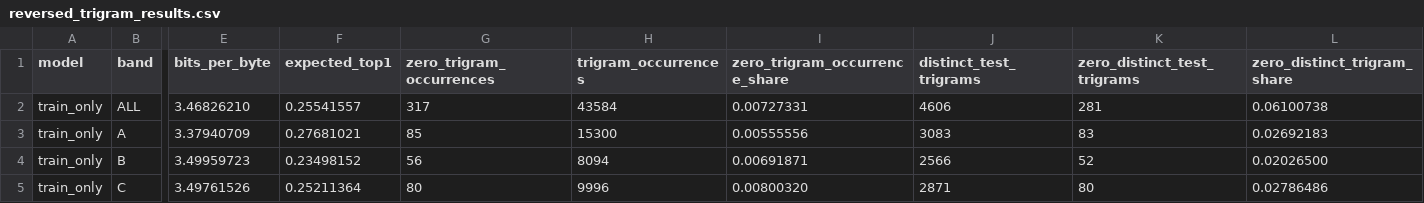
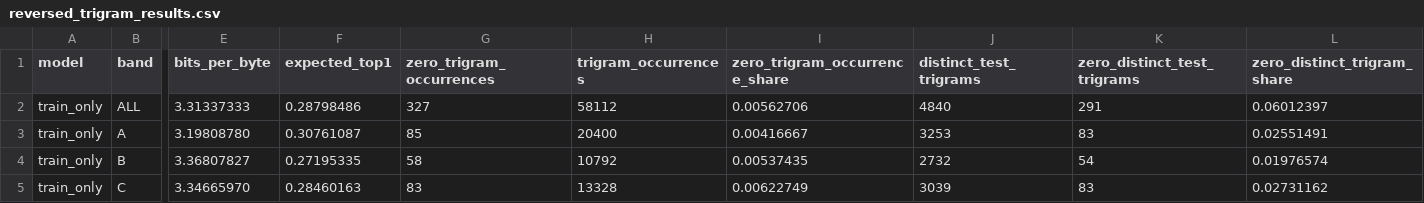
Before and after one commit to nvkhanh029/crypto-padding-oracle-attack, a CSV file: results/reversed_trigram_results.csv, drawn as a sheet; only a part is shown, gaps mark what is left out; the diff covers the shown part only; the diff names each change by its address in the sheet, - before the commit and + after, or states it on an @@ line.

Commit message:
feat(tier3): add word-end boundary symbols to the trigram prior
Pad the right end of each word with two boundary bytes so every context has 2 bytes. The last byte is now predicted from the end-of-word context. The experiment script calls ReversedTrigramPrior instead of repeating the formula. Re-run on the dev/test split: k = 0.0079, test 3.313 bits/byte (was 3.468). Add tests for the end-of-word context.

```diff
--- a/results/reversed_trigram_results.csv
+++ b/results/reversed_trigram_results.csv
-E2 (bits_per_byte): 3.46826210
+E2 (bits_per_byte): 3.31337333
-F2 (expected_top1): 0.25541557
+F2 (expected_top1): 0.28798486
-G2 (zero_trigram_occurrences): 317
+G2 (zero_trigram_occurrences): 327
-H2 (trigram_occurrences): 43584
+H2 (trigram_occurrences): 58112
-I2 (zero_trigram_occurrence_share): 0.00727331
+I2 (zero_trigram_occurrence_share): 0.00562706
-J2 (distinct_test_trigrams): 4606
+J2 (distinct_test_trigrams): 4840
-K2 (zero_distinct_test_trigrams): 281
+K2 (zero_distinct_test_trigrams): 291
-L2 (zero_distinct_trigram_share): 0.06100738
+L2 (zero_distinct_trigram_share): 0.06012397
-E3 (bits_per_byte): 3.37940709
+E3 (bits_per_byte): 3.19808780
-F3 (expected_top1): 0.27681021
+F3 (expected_top1): 0.30761087
-H3 (trigram_occurrences): 15300
+H3 (trigram_occurrences): 20400
-I3 (zero_trigram_occurrence_share): 0.00555556
+I3 (zero_trigram_occurrence_share): 0.00416667
-J3 (distinct_test_trigrams): 3083
+J3 (distinct_test_trigrams): 3253
-L3 (zero_distinct_trigram_share): 0.02692183
+L3 (zero_distinct_trigram_share): 0.02551491
-E4 (bits_per_byte): 3.49959723
+E4 (bits_per_byte): 3.36807827
-F4 (expected_top1): 0.23498152
+F4 (expected_top1): 0.27195335
-G4 (zero_trigram_occurrences): 56
+G4 (zero_trigram_occurrences): 58
-H4 (trigram_occurrences): 8094
+H4 (trigram_occurrences): 10792
-I4 (zero_trigram_occurrence_share): 0.00691871
+I4 (zero_trigram_occurrence_share): 0.00537435
-J4 (distinct_test_trigrams): 2566
+J4 (distinct_test_trigrams): 2732
-K4 (zero_distinct_test_trigrams): 52
+K4 (zero_distinct_test_trigrams): 54
-L4 (zero_distinct_trigram_share): 0.02026500
+L4 (zero_distinct_trigram_share): 0.01976574
-E5 (bits_per_byte): 3.49761526
+E5 (bits_per_byte): 3.34665970
-F5 (expected_top1): 0.25211364
+F5 (expected_top1): 0.28460163
-G5 (zero_trigram_occurrences): 80
+G5 (zero_trigram_occurrences): 83
-H5 (trigram_occurrences): 9996
+H5 (trigram_occurrences): 13328
-I5 (zero_trigram_occurrence_share): 0.00800320
+I5 (zero_trigram_occurrence_share): 0.00622749
-J5 (distinct_test_trigrams): 2871
+J5 (distinct_test_trigrams): 3039
-K5 (zero_distinct_test_trigrams): 80
+K5 (zero_distinct_test_trigrams): 83
-L5 (zero_distinct_trigram_share): 0.02786486
+L5 (zero_distinct_trigram_share): 0.02731162
```
Also changed, not shown: 28 edited cells elsewhere in this file, 3 other files.
